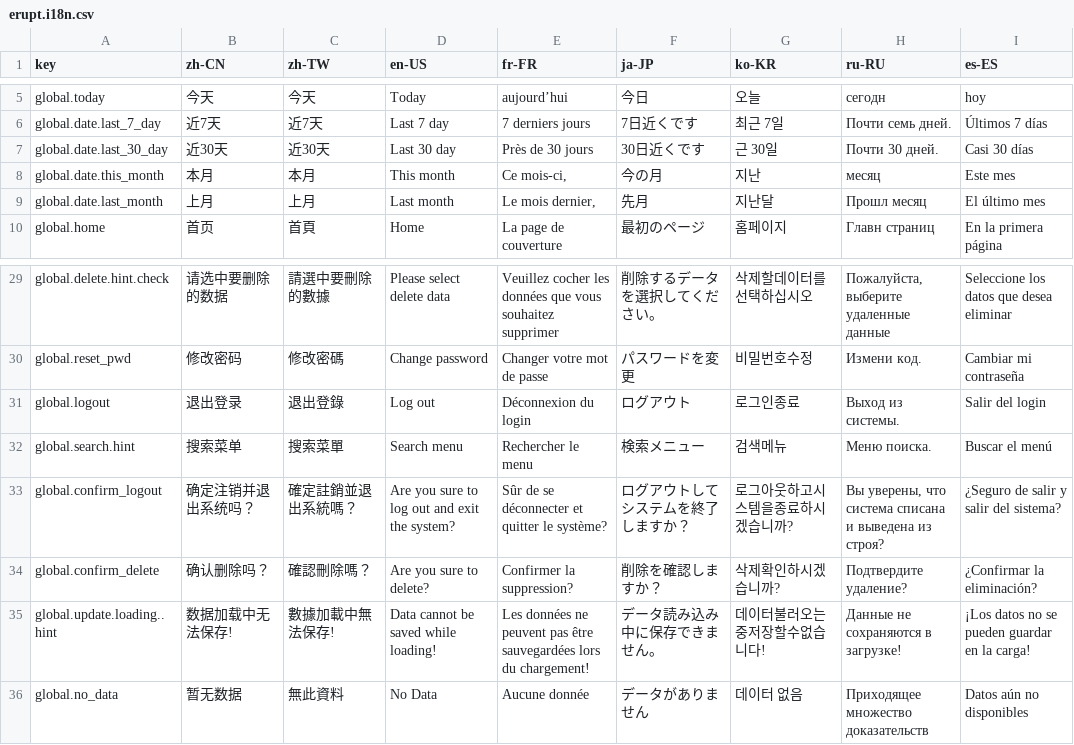
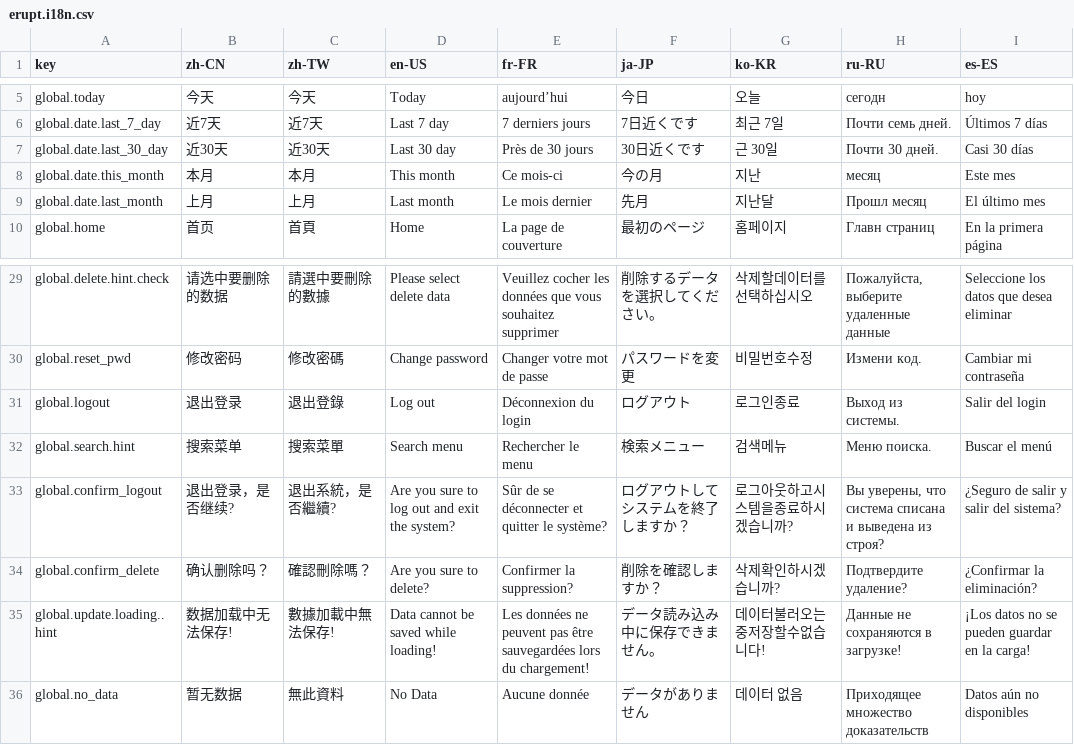
Before and after one commit to erupts/erupt, a CSV file: erupt-web/src/main/resources/public/assets/erupt.i18n.csv, drawn as a sheet; only a part is shown, gaps mark what is left out.

Commit message:
rebuild erupt-web

```diff
--- a/erupt-web/src/main/resources/public/assets/erupt.i18n.csv
+++ b/erupt-web/src/main/resources/public/assets/erupt.i18n.csv
@@ -7,4 +7,4 @@ global.date.last_7_day,近7天,近7天,Last  7 day,7 derniers jours,7日近く
 global.date.last_30_day,近30天,近30天,Last  30 day,Près de 30 jours,30日近くです,근 30일,Почти 30 дней.,Casi 30 días
-global.date.this_month,本月,本月,This month,"Ce mois-ci,",今の月,지난,месяц,Este mes
-global.date.last_month,上月,上月,Last month,"Le mois dernier,",先月,지난달,Прошл месяц,El último mes
+global.date.this_month,本月,本月,This month,Ce mois-ci,今の月,지난,месяц,Este mes
+global.date.last_month,上月,上月,Last month,Le mois dernier,先月,지난달,Прошл месяц,El último mes
 global.home,首页,首頁,Home,La page de couverture,最初のページ,홈페이지,Главн страниц,En la primera página
@@ -32,3 +32,3 @@ global.logout,退出登录,退出登錄,Log out,Déconnexion du login,ログア
 global.search.hint,搜索菜单,搜索菜單,Search menu,Rechercher le menu,検索メニュー,검색메뉴,Меню поиска.,Buscar el menú
-global.confirm_logout,确定注销并退出系统吗？,確定註銷並退出系統嗎？,Are you sure to log out and exit the system?,Sûr de se déconnecter et quitter le système?,ログアウトしてシステムを終了しますか？,로그아웃하고시스템을종료하시겠습니까?,"Вы уверены, что система списана и выведена из строя?",¿Seguro de salir y salir del sistema?
+global.confirm_logout,退出登录，是否继续?,退出系統，是否繼續?,Are you sure to log out and exit the system?,Sûr de se déconnecter et quitter le système?,ログアウトしてシステムを終了しますか？,로그아웃하고시스템을종료하시겠습니까?,"Вы уверены, что система списана и выведена из строя?",¿Seguro de salir y salir del sistema?
 global.confirm_delete,确认删除吗？,確認刪除嗎？,Are you sure to delete?,Confirmer la suppression?,削除を確認しますか？,삭제확인하시겠습니까?,Подтвердите удаление?,¿Confirmar la eliminación?
```
Also changed, not shown: 11 other files.
